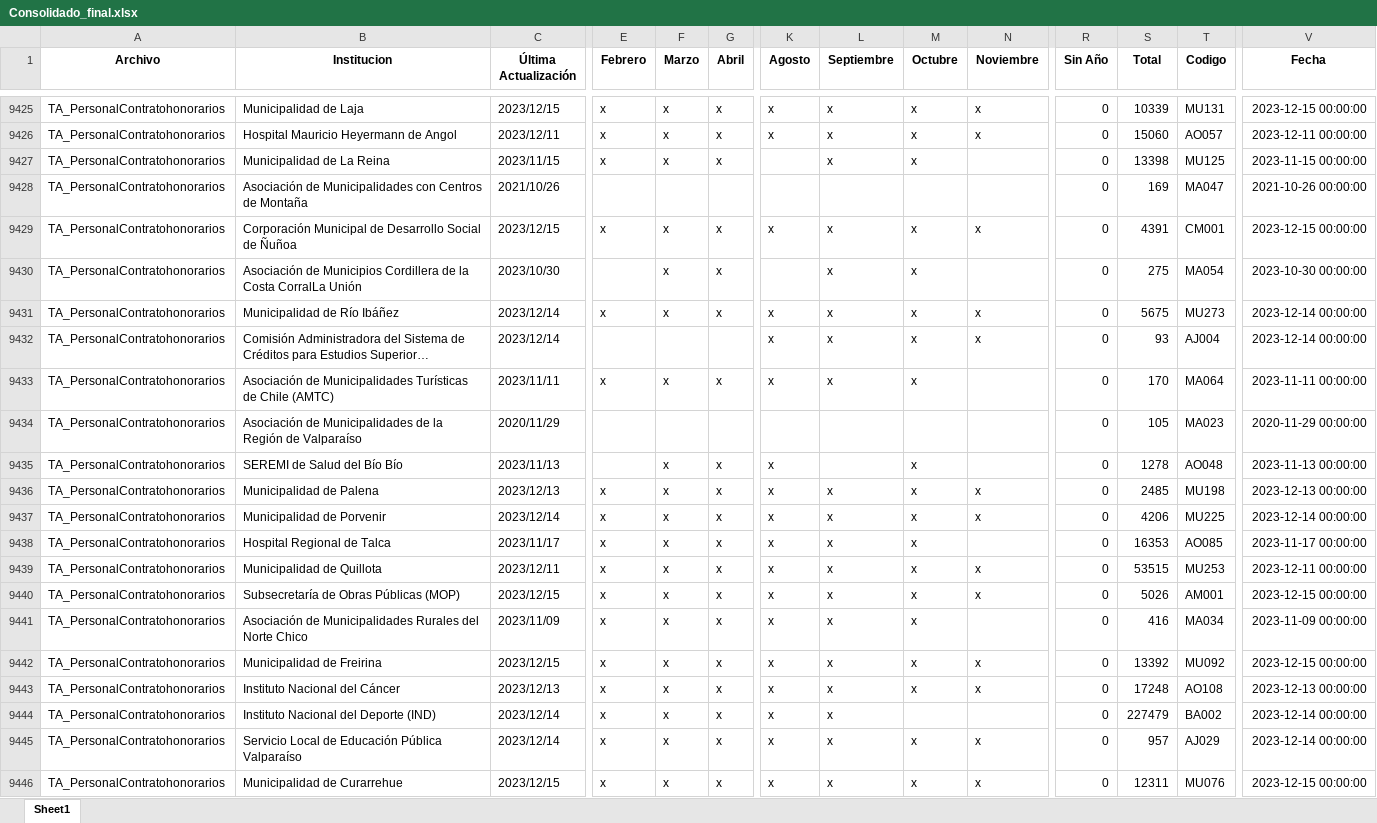
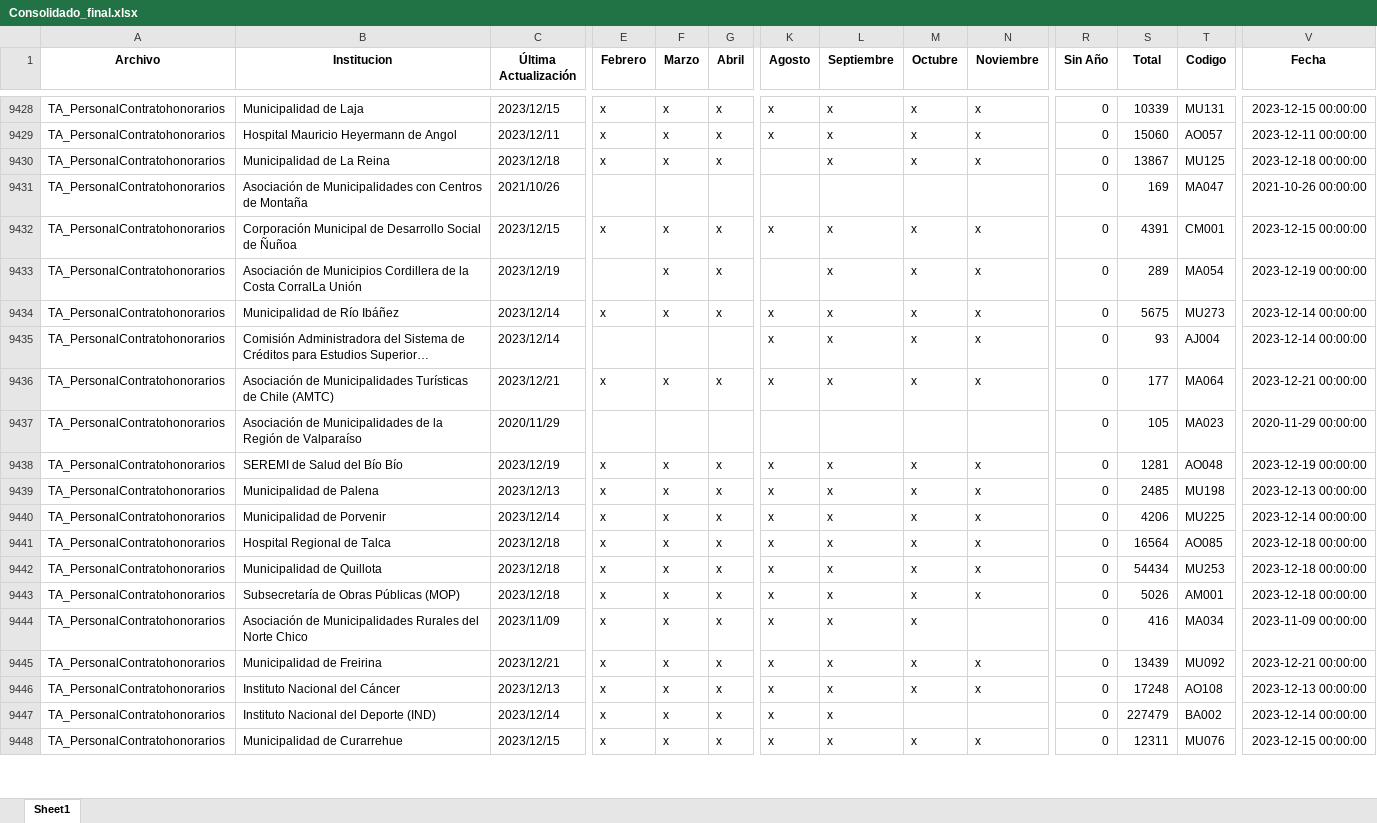
Before and after one commit to Sud-Austral/action_transparencia, an Excel workbook: Consolidado_final.xlsx, sheet Sheet1, drawn as a sheet; only a part is shown, gaps mark what is left out; long unchanged cells end in …; values as stored, in another font and other column widths than the file's, no borders; removed rows and columns are numbered as before the commit, all else as after; rows hold the shown columns only; the diff covers the shown part only; the diff names each change by its address in the sheet, - before the commit and + after, or states it on an @@ line.

```diff
--- a/Consolidado_final.xlsx (sheet Sheet1)
+++ b/Consolidado_final.xlsx (sheet Sheet1)
-C9430 (Última Actualización): 2023/11/15
+C9430 (Última Actualización): 2023/12/18
-N9430 (Noviembre): (empty)
+N9430 (Noviembre): x
-S9430 (Total): 13398
+S9430 (Total): 13867
-V9430 (Fecha): 2023-11-15 00:00:00
+V9430 (Fecha): 2023-12-18 00:00:00
-C9433 (Última Actualización): 2023/10/30
+C9433 (Última Actualización): 2023/12/19
-N9433 (Noviembre): (empty)
+N9433 (Noviembre): x
-S9433 (Total): 275
+S9433 (Total): 289
-V9433 (Fecha): 2023-10-30 00:00:00
+V9433 (Fecha): 2023-12-19 00:00:00
-C9436 (Última Actualización): 2023/11/11
+C9436 (Última Actualización): 2023/12/21
-N9436 (Noviembre): (empty)
+N9436 (Noviembre): x
-S9436 (Total): 170
+S9436 (Total): 177
-V9436 (Fecha): 2023-11-11 00:00:00
+V9436 (Fecha): 2023-12-21 00:00:00
-C9438 (Última Actualización): 2023/11/13
+C9438 (Última Actualización): 2023/12/19
-E9438 (Febrero): (empty)
+E9438 (Febrero): x
-L9438 (Septiembre): (empty)
+L9438 (Septiembre): x
-N9438 (Noviembre): (empty)
+N9438 (Noviembre): x
-S9438 (Total): 1278
+S9438 (Total): 1281
-V9438 (Fecha): 2023-11-13 00:00:00
+V9438 (Fecha): 2023-12-19 00:00:00
-C9441 (Última Actualización): 2023/11/17
+C9441 (Última Actualización): 2023/12/18
-N9441 (Noviembre): (empty)
+N9441 (Noviembre): x
-S9441 (Total): 16353
+S9441 (Total): 16564
-V9441 (Fecha): 2023-11-17 00:00:00
+V9441 (Fecha): 2023-12-18 00:00:00
-C9442 (Última Actualización): 2023/12/11
+C9442 (Última Actualización): 2023/12/18
-S9442 (Total): 53515
+S9442 (Total): 54434
-V9442 (Fecha): 2023-12-11 00:00:00
+V9442 (Fecha): 2023-12-18 00:00:00
-C9443 (Última Actualización): 2023/12/15
+C9443 (Última Actualización): 2023/12/18
-V9443 (Fecha): 2023-12-15 00:00:00
+V9443 (Fecha): 2023-12-18 00:00:00
-C9445 (Última Actualización): 2023/12/15
+C9445 (Última Actualización): 2023/12/21
-S9445 (Total): 13392
+S9445 (Total): 13439
-V9445 (Fecha): 2023-12-15 00:00:00
+V9445 (Fecha): 2023-12-21 00:00:00
-row 9445: TA_PersonalContratohonorarios | Servicio Local de Educación Pública Valparaíso | 2023/12/14 | x | x | x | x | x | x | x | 0 | 957 | AJ029 | 2023-12-14 00:00:00
```
Also changed, not shown: 25 added rows, 13 removed rows and 1242 edited cells elsewhere in this sheet.
